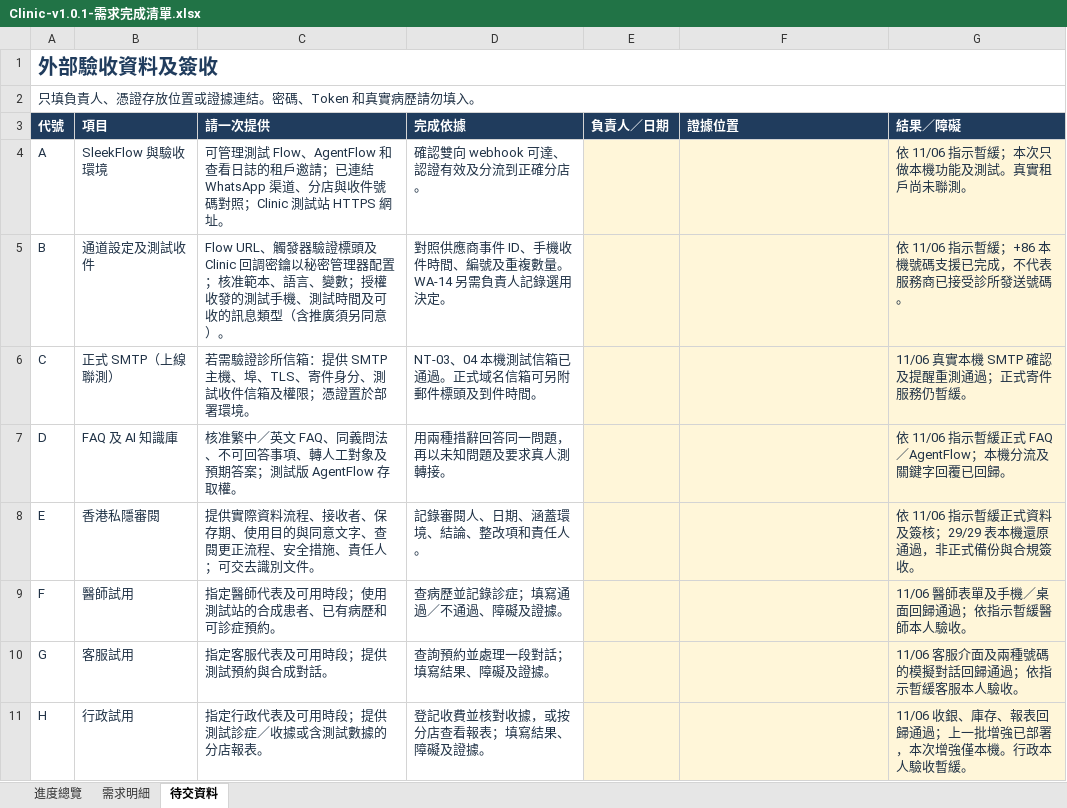
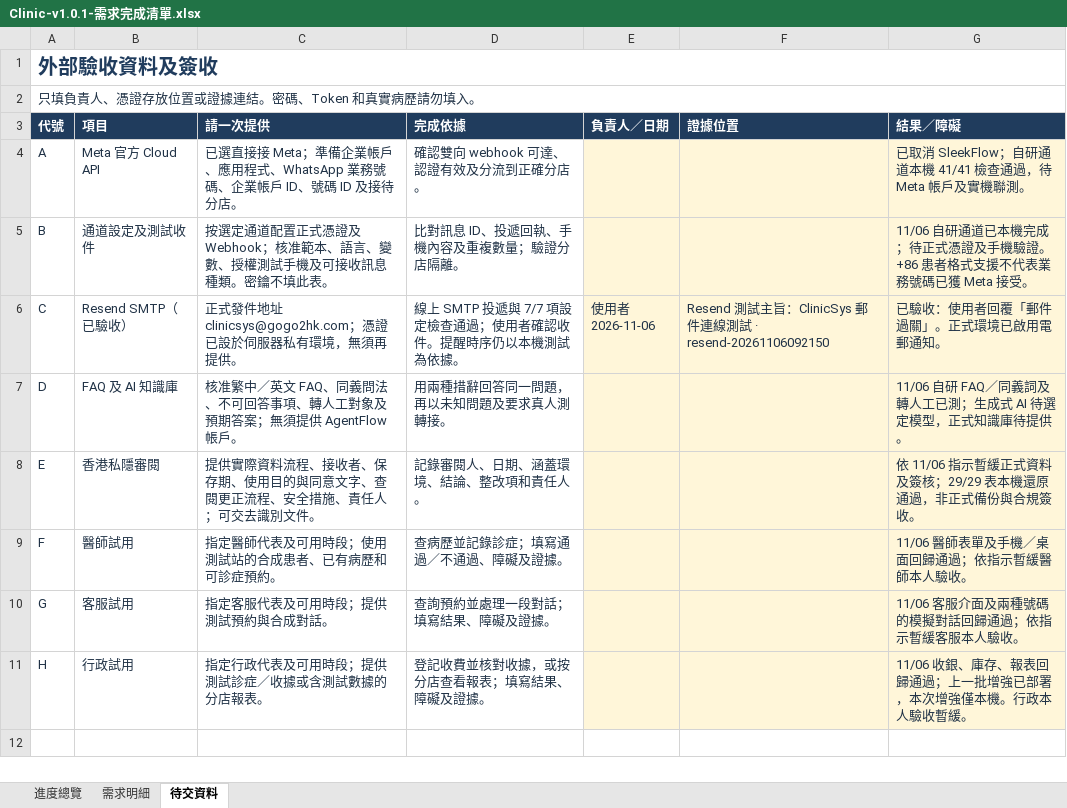
Before and after one commit to tanstudio/clinicsys, an Excel workbook: outputs/01a1a478-e603-75c0-9732-48c809a5be51/Clinic-v1.0.1-需求完成清單.xlsx, sheet 待交資料, drawn as a sheet; values as stored, in another font and other column widths than the file's, no borders; ↵ is a line break in a cell; the diff names each change by its address in the sheet, - before the commit and + after, or states it on an @@ line.

Commit message:
[feat]: 改为直连 Meta 并补齐自研客服流程
- 移除 SleekFlow 运行时依赖，接入签名回调、模板发送和投递回执
- 增加总部通道配置、分店连续路由和持续人工接手
- 补充直连与手机界面测试，并更新邮件验收及需求 Excel

```diff
--- a/outputs/01a1a478-e603-75c0-9732-48c809a5be51/Clinic-v1.0.1-需求完成清單.xlsx (sheet 待交資料)
+++ b/outputs/01a1a478-e603-75c0-9732-48c809a5be51/Clinic-v1.0.1-需求完成清單.xlsx (sheet 待交資料)
-B4 (項目): SleekFlow 與驗收環境
+B4 (項目): Meta 官方 Cloud API
-C4 (請一次提供): 可管理測試 Flow、AgentFlow 和查看日誌的租戶邀請；已連結 WhatsApp 渠道、分店與收件號碼對照；Clinic 測試站 HTTPS 網址。
+C4 (請一次提供): 已選直接接 Meta；準備企業帳戶、應用程式、WhatsApp 業務號碼、企業帳戶 ID、號碼 ID 及接待分店。
-G4 (結果／障礙): 依 11/06 指示暫緩；本次只做本機功能及測試。真實租戶尚未聯測。
+G4 (結果／障礙): 已取消 SleekFlow；自研通道本機 41/41 檢查通過，待 Meta 帳戶及實機聯測。
-C5 (請一次提供): Flow URL、觸發器驗證標頭及 Clinic 回調密鑰以秘密管理器配置；核准範本、語言、變數；授權收發的測試手機、測試時間及可收的訊息類型（含推廣須另同意）。
+C5 (請一次提供): 按選定通道配置正式憑證及 Webhook；核准範本、語言、變數、授權測試手機及可接收訊息種類。密鑰不填此表。
-D5 (完成依據): 對照供應商事件 ID、手機收件時間、編號及重複數量。WA-14 另需負責人記錄選用決定。
+D5 (完成依據): 比對訊息 ID、投遞回執、手機內容及重複數量；驗證分店隔離。
-G5 (結果／障礙): 依 11/06 指示暫緩；+86 本機號碼支援已完成，不代表服務商已接受診所發送號碼。
+G5 (結果／障礙): 11/06 自研通道已本機完成；待正式憑證及手機驗證。+86 患者格式支援不代表業務號碼已獲 Meta 接受。
-B6 (項目): 正式 SMTP（上線聯測）
+B6 (項目): Resend SMTP（已驗收）
-C6 (請一次提供): 若需驗證診所信箱：提供 SMTP 主機、埠、TLS、寄件身分、測試收件信箱及權限；憑證置於部署環境。
+C6 (請一次提供): 正式發件地址 clinicsys@gogo2hk.com；憑證已設於伺服器私有環境，無須再提供。
-D6 (完成依據): NT-03、04 本機測試信箱已通過。正式域名信箱可另附郵件標頭及到件時間。
+D6 (完成依據): 線上 SMTP 投遞與 7/7 項設定檢查通過；使用者確認收件。提醒時序仍以本機測試為依據。
-E6 (負責人／日期): (empty)
+E6 (負責人／日期): 使用者 ↵ 2026-11-06
-F6 (證據位置): (empty)
+F6 (證據位置): Resend 測試主旨：ClinicSys 郵件連線測試 · resend-20261106092150
-G6 (結果／障礙): 11/06 真實本機 SMTP 確認及提醒重測通過；正式寄件服務仍暫緩。
+G6 (結果／障礙): 已驗收：使用者回覆「郵件過關」。正式環境已啟用電郵通知。
-C7 (請一次提供): …期答案；測試版 AgentFlow 存取權。
+C7 (請一次提供): …期答案；無須提供 AgentFlow 帳戶。
-G7 (結果／障礙): 依 11/06 指示暫緩正式 FAQ／AgentFlow；本機分流及關鍵字回覆已回歸。
+G7 (結果／障礙): 11/06 自研 FAQ／同義詞及轉人工已測；生成式 AI 待選定模型，正式知識庫待提供。
```
Also changed, not shown: sheet 需求明細, sheet 進度總覽, 23 other files.
